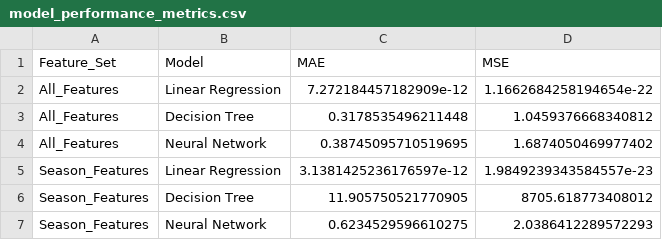
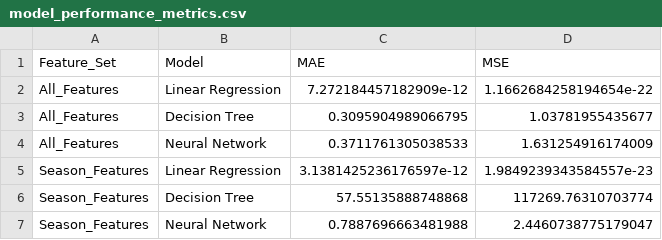
Before and after one commit to GordonOboh/flu-prediction-ml-crispdm, a CSV file: KPM/model_performance_metrics.csv, drawn as a sheet.

```diff
--- a/KPM/model_performance_metrics.csv
+++ b/KPM/model_performance_metrics.csv
@@ -2,6 +2,6 @@ Feature_Set,Model,MAE,MSE
 All_Features,Linear Regression,7.272184457182909e-12,1.1662684258194654e-22
-All_Features,Decision Tree,0.3178535496211448,1.0459376668340812
-All_Features,Neural Network,0.38745095710519695,1.6874050469977402
+All_Features,Decision Tree,0.3095904989066795,1.03781955435677
+All_Features,Neural Network,0.3711761305038533,1.631254916174009
 Season_Features,Linear Regression,3.1381425236176597e-12,1.9849239343584557e-23
-Season_Features,Decision Tree,11.905750521770905,8705.618773408012
-Season_Features,Neural Network,0.6234529596610275,2.0386412289572293
+Season_Features,Decision Tree,57.55135888748868,117269.76310703774
+Season_Features,Neural Network,0.7887696663481988,2.4460738775179047
```
Also changed, not shown: 12 other files.
